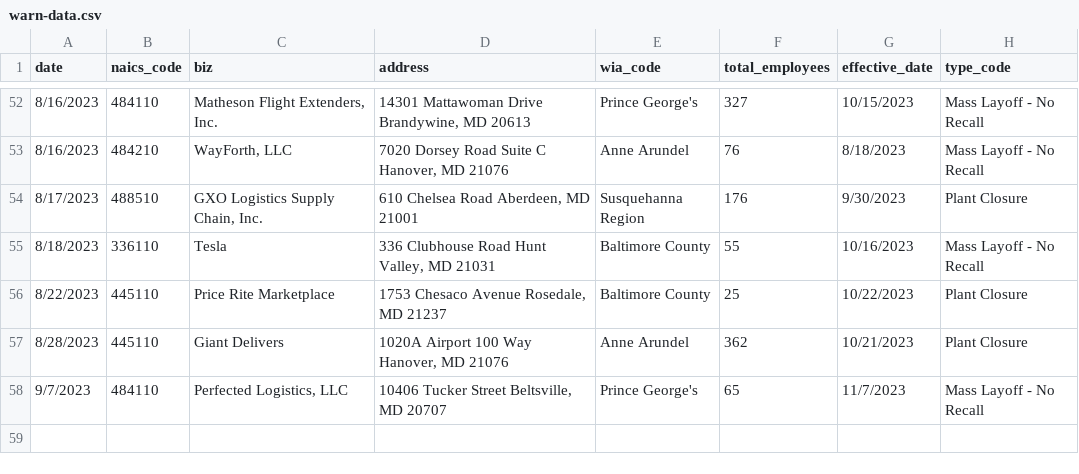
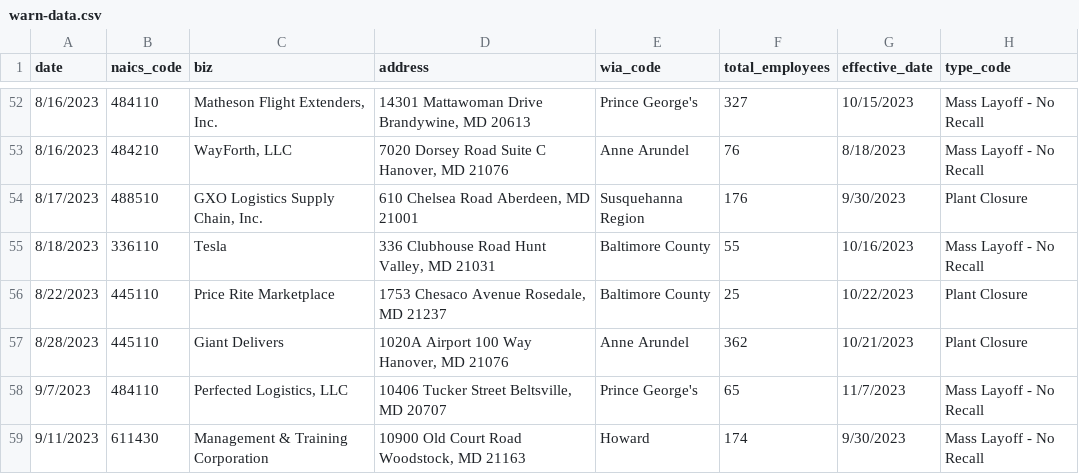
Before and after one commit to aadittambe/first-nicar-github-scraper, a CSV file: warn-data.csv, drawn as a sheet; only a part is shown, gaps mark what is left out; the diff names each change by its address in the sheet, - before the commit and + after, or states it on an @@ line.

```diff
--- a/warn-data.csv
+++ b/warn-data.csv
+row 59: 9/11/2023 | 611430 | Management & Training Corporation | 10900 Old Court Road Woodstock, MD 21163 | Howard | 174 | 9/30/2023 | Mass Layoff - No Recall
```
